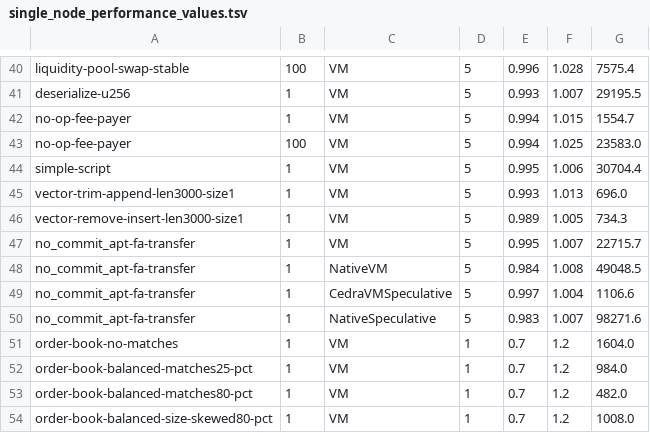
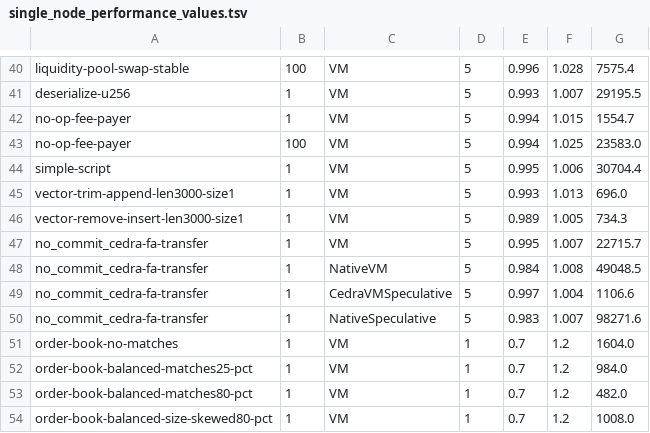
Before and after one commit to cedra-labs/cedra-network, a TSV file: testsuite/single_node_performance_values.tsv, drawn as a sheet; only a part is shown, gaps mark what is left out.

```diff
--- a/testsuite/single_node_performance_values.tsv
+++ b/testsuite/single_node_performance_values.tsv
@@ -46,6 +46,6 @@ vector-trim-append-len3000-size1	1	VM	5	0.993	1.013	696.0
 vector-remove-insert-len3000-size1	1	VM	5	0.989	1.005	734.3
-no_commit_apt-fa-transfer	1	VM	5	0.995	1.007	22715.7
-no_commit_apt-fa-transfer	1	NativeVM	5	0.984	1.008	49048.5
-no_commit_apt-fa-transfer	1	CedraVMSpeculative	5	0.997	1.004	1106.6
-no_commit_apt-fa-transfer	1	NativeSpeculative	5	0.983	1.007	98271.6
+no_commit_cedra-fa-transfer	1	VM	5	0.995	1.007	22715.7
+no_commit_cedra-fa-transfer	1	NativeVM	5	0.984	1.008	49048.5
+no_commit_cedra-fa-transfer	1	CedraVMSpeculative	5	0.997	1.004	1106.6
+no_commit_cedra-fa-transfer	1	NativeSpeculative	5	0.983	1.007	98271.6
 order-book-no-matches	1	VM	1	0.7	1.2	1604.0
```
Also changed, not shown: 27 other files.
